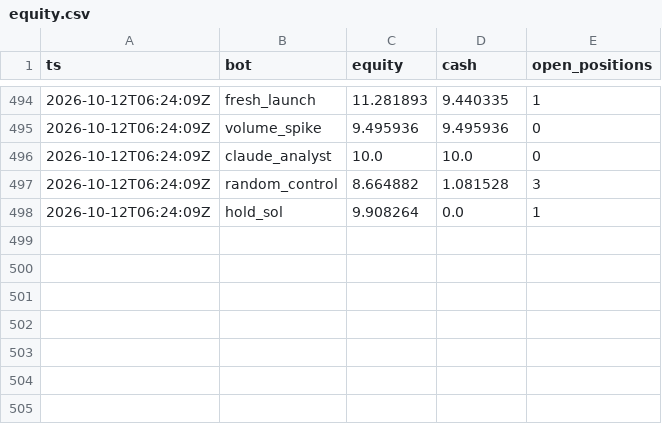
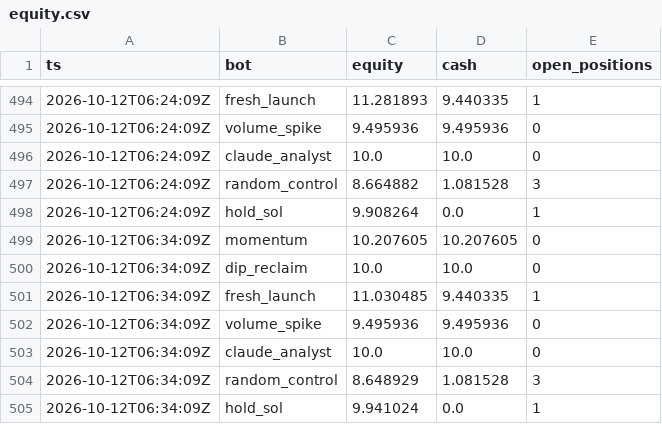
Before and after one commit to Stolls32/quant-lab, a CSV file: data/crypto/equity.csv, drawn as a sheet; only a part is shown, gaps mark what is left out; the diff names each change by its address in the sheet, - before the commit and + after, or states it on an @@ line.

```diff
--- a/data/crypto/equity.csv
+++ b/data/crypto/equity.csv
+row 499: 2026-10-12T06:34:09Z | momentum | 10.207605 | 10.207605 | 0
+row 500: 2026-10-12T06:34:09Z | dip_reclaim | 10.0 | 10.0 | 0
+row 501: 2026-10-12T06:34:09Z | fresh_launch | 11.030485 | 9.440335 | 1
+row 502: 2026-10-12T06:34:09Z | volume_spike | 9.495936 | 9.495936 | 0
+row 503: 2026-10-12T06:34:09Z | claude_analyst | 10.0 | 10.0 | 0
+row 504: 2026-10-12T06:34:09Z | random_control | 8.648929 | 1.081528 | 3
+row 505: 2026-10-12T06:34:09Z | hold_sol | 9.941024 | 0.0 | 1
```
Also changed, not shown: 3 other files.
